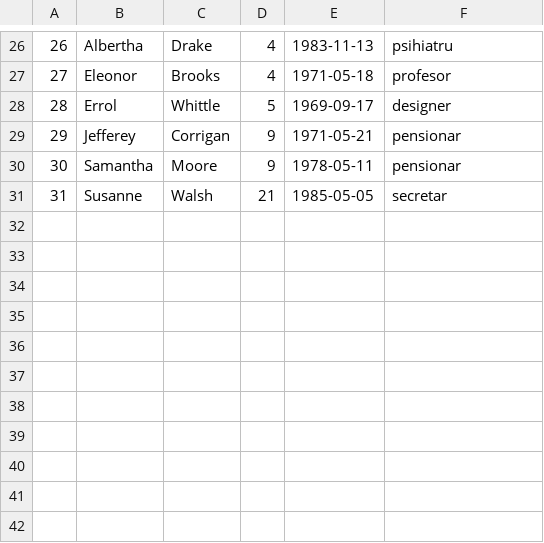
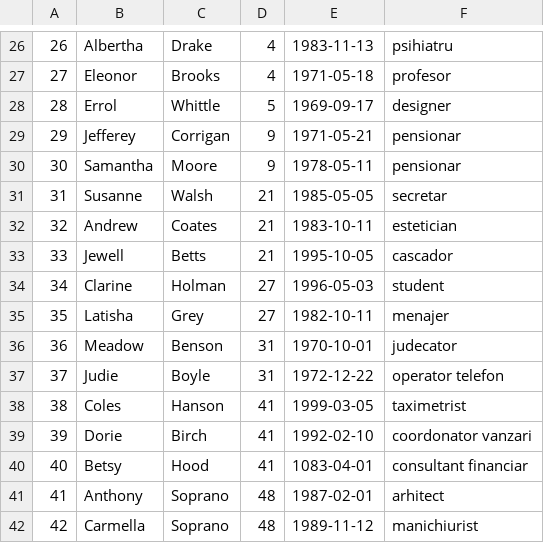
Before and after one commit to buteanrares/Lab4-Ex4, a CSV file: Database/people.csv, drawn as a sheet; only a part is shown, gaps mark what is left out.

```diff
--- a/Database/people.csv
+++ b/Database/people.csv
@@ -31 +31,12 @@
 31,Susanne,Walsh,21,1985-05-05,secretar
+32,Andrew,Coates,21,1983-10-11,estetician
+33,Jewell,Betts,21,1995-10-05,cascador
+34,Clarine,Holman,27,1996-05-03,student
+35,Latisha,Grey,27,1982-10-11,menajer
+36,Meadow,Benson,31,1970-10-01,judecator
+37,Judie,Boyle,31,1972-12-22,operator telefon
+38,Coles,Hanson,41,1999-03-05,taximetrist
+39,Dorie,Birch,41,1992-02-10,coordonator vanzari
+40,Betsy,Hood,41,1083-04-01,consultant financiar
+41,Anthony,Soprano,48,1987-02-01,arhitect
+42,Carmella,Soprano,48,1989-11-12,manichiurist
```
Also changed, not shown: 6 other files.
